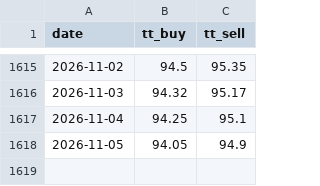
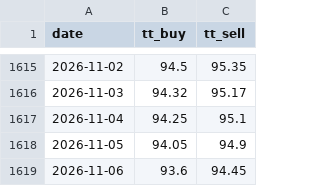
Before and after one commit to xfina-dev/xfina-data, a CSV file: v1/fx/sbi-forex-card-usd.csv, drawn as a sheet; only a part is shown, gaps mark what is left out; the diff names each change by its address in the sheet, - before the commit and + after, or states it on an @@ line.

```diff
--- a/v1/fx/sbi-forex-card-usd.csv
+++ b/v1/fx/sbi-forex-card-usd.csv
+row 1619: 2026-11-06 | 93.6 | 94.45
```
Also changed, not shown: v1/manifests/sbi-forex-card-usd.csv, 1 other file.
